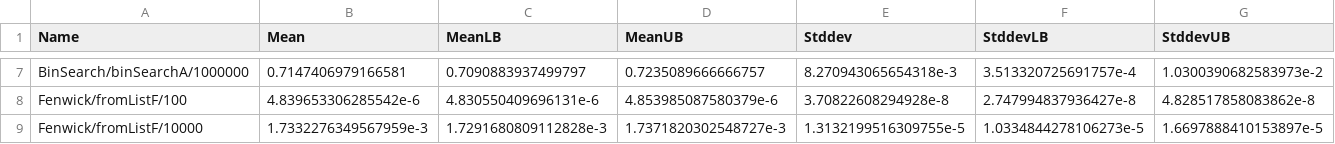
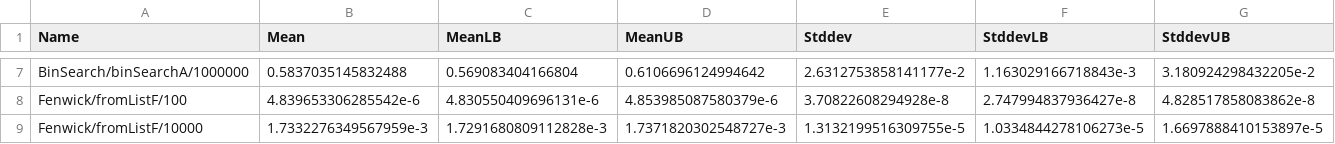
Before and after one commit to meooow25/haccepted, a CSV file: bench-out/bench-out.csv, drawn as a sheet; only a part is shown, gaps mark what is left out; the diff covers the shown part only; the diff names each change by its address in the sheet, - before the commit and + after, or states it on an @@ line.

```diff
--- a/bench-out/bench-out.csv
+++ b/bench-out/bench-out.csv
-B7 (Mean): 0.7147406979166581
+B7 (Mean): 0.5837035145832488
-C7 (MeanLB): 0.7090883937499797
+C7 (MeanLB): 0.569083404166804
-D7 (MeanUB): 0.7235089666666757
+D7 (MeanUB): 0.6106696124994642
-E7 (Stddev): 8.270943065654318e-3
+E7 (Stddev): 2.6312753858141177e-2
-F7 (StddevLB): 3.513320725691757e-4
+F7 (StddevLB): 1.163029166718843e-3
-G7 (StddevUB): 1.0300390682583973e-2
+G7 (StddevUB): 3.180924298432205e-2
```
Also changed, not shown: 30 edited cells elsewhere in this file, 3 other files.
